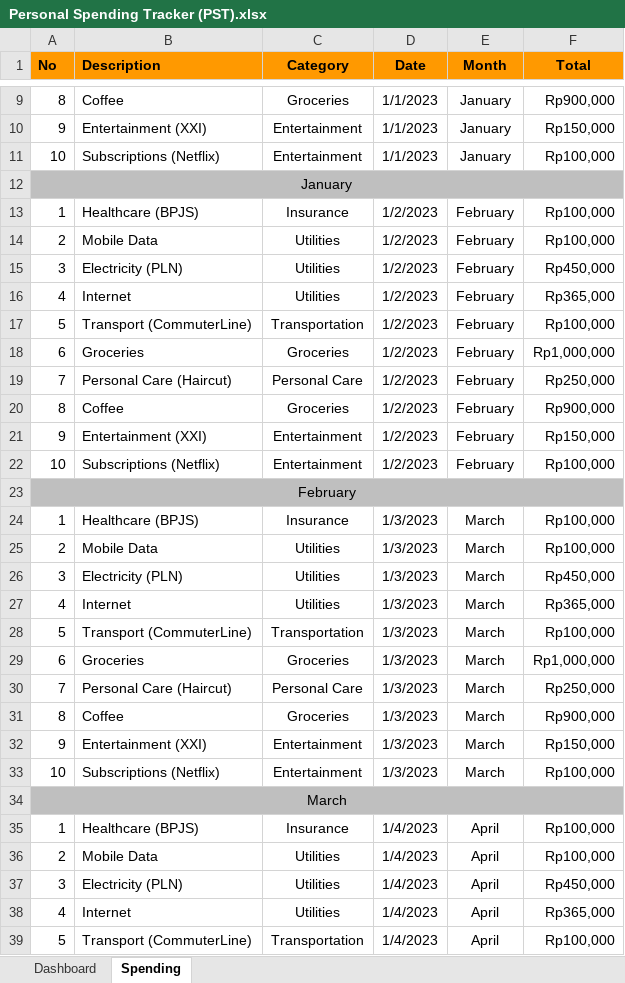
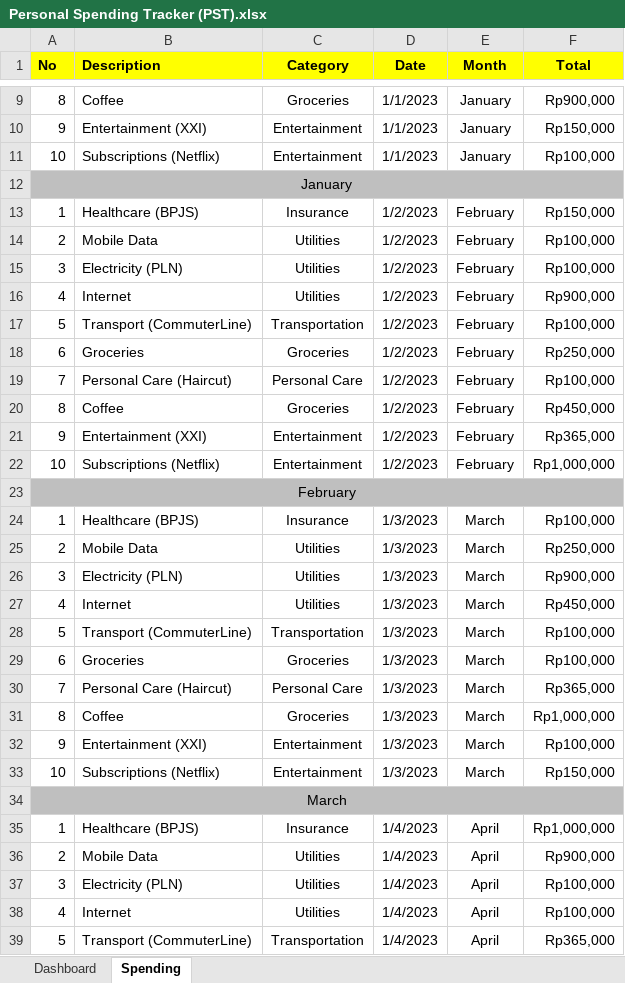
Before and after one commit to agung2001/life-operating-system, an Excel workbook: templates/finance/Personal Spending Tracker (PST).xlsx, sheet Spending, drawn as a sheet; only a part is shown, gaps mark what is left out; values as stored, in another font and other column widths than the file's, no borders; charts and pictures not drawn; the diff covers the shown part only; the diff names each change by its address in the sheet, - before the commit and + after, or states it on an @@ line.

Commit message:
feat: update PST pie chart color

```diff
--- a/templates/finance/Personal Spending Tracker (PST).xlsx (sheet Spending)
+++ b/templates/finance/Personal Spending Tracker (PST).xlsx (sheet Spending)
-A1:F1 fill: #FF9900
+A1:F1 fill: #FFFF00
-F13 (Total): Rp100,000
+F13 (Total): Rp150,000
-F15 (Total): Rp450,000
+F15 (Total): Rp100,000
-F16 (Total): Rp365,000
+F16 (Total): Rp900,000
-F18 (Total): Rp1,000,000
+F18 (Total): Rp250,000
-F19 (Total): Rp250,000
+F19 (Total): Rp100,000
-F20 (Total): Rp900,000
+F20 (Total): Rp450,000
-F21 (Total): Rp150,000
+F21 (Total): Rp365,000
-F22 (Total): Rp100,000
+F22 (Total): Rp1,000,000
-F25 (Total): Rp100,000
+F25 (Total): Rp250,000
-F26 (Total): Rp450,000
+F26 (Total): Rp900,000
-F27 (Total): Rp365,000
+F27 (Total): Rp450,000
-F29 (Total): Rp1,000,000
+F29 (Total): Rp100,000
-F30 (Total): Rp250,000
+F30 (Total): Rp365,000
-F31 (Total): Rp900,000
+F31 (Total): Rp1,000,000
-F32 (Total): Rp150,000
+F32 (Total): Rp100,000
-F33 (Total): Rp100,000
+F33 (Total): Rp150,000
-F35 (Total): Rp100,000
+F35 (Total): Rp1,000,000
-F36 (Total): Rp100,000
+F36 (Total): Rp900,000
-F37 (Total): Rp450,000
+F37 (Total): Rp100,000
-F38 (Total): Rp365,000
+F38 (Total): Rp100,000
-F39 (Total): Rp100,000
+F39 (Total): Rp365,000
```
Also changed, not shown: 64 edited cells elsewhere in this sheet, sheet Dashboard, charts or pictures.
